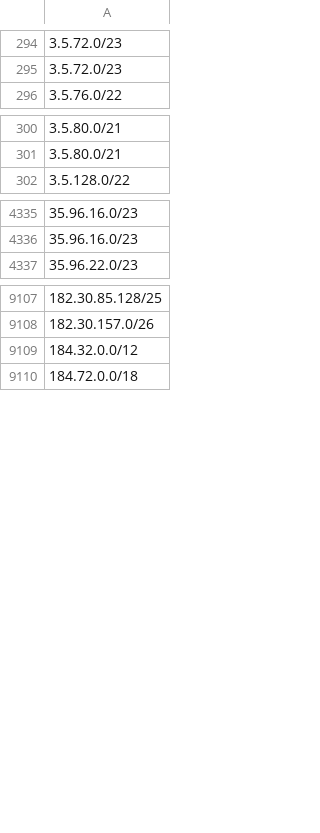
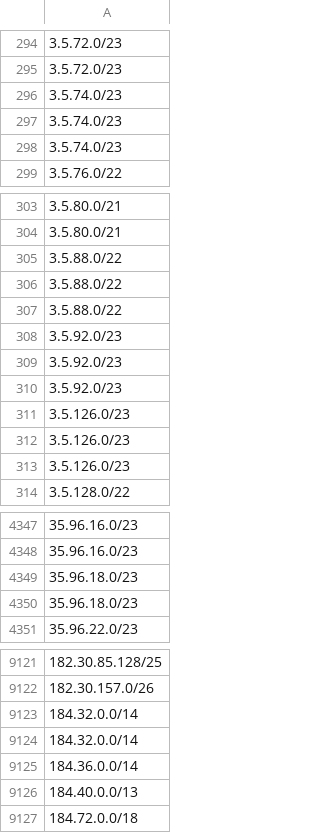
Before and after one commit to ZPetricusic/cloud-ip-ranges, a CSV file: data/aws/ip-ranges.csv, drawn as a sheet; only a part is shown, gaps mark what is left out.

Commit message:
Automatic range refresh - 17-10-2025 01:51:55+0000

```diff
--- a/data/aws/ip-ranges.csv
+++ b/data/aws/ip-ranges.csv
@@ -295,2 +295,5 @@
 3.5.72.0/23
+3.5.74.0/23
+3.5.74.0/23
+3.5.74.0/23
 3.5.76.0/22
@@ -301,2 +304,11 @@
 3.5.80.0/21
+3.5.88.0/22
+3.5.88.0/22
+3.5.88.0/22
+3.5.92.0/23
+3.5.92.0/23
+3.5.92.0/23
+3.5.126.0/23
+3.5.126.0/23
+3.5.126.0/23
 3.5.128.0/22
@@ -4336,2 +4348,4 @@
 35.96.16.0/23
+35.96.18.0/23
+35.96.18.0/23
 35.96.22.0/23
@@ -9108,3 +9122,6 @@
 182.30.157.0/26
-184.32.0.0/12
+184.32.0.0/14
+184.32.0.0/14
+184.36.0.0/14
+184.40.0.0/13
 184.72.0.0/18
```
Also changed, not shown: 1 other file.
